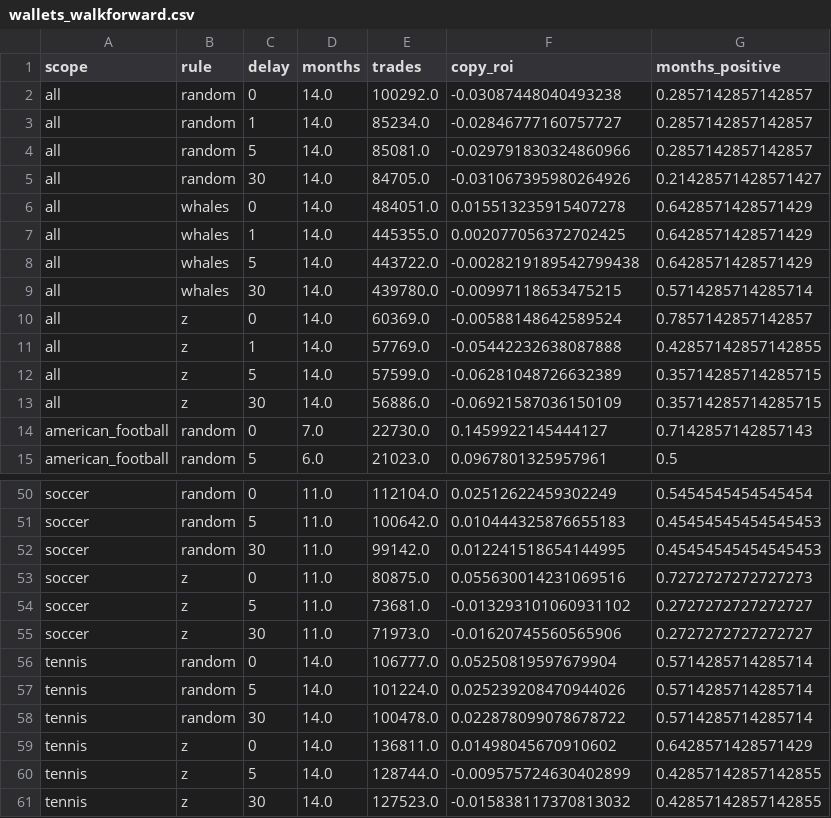
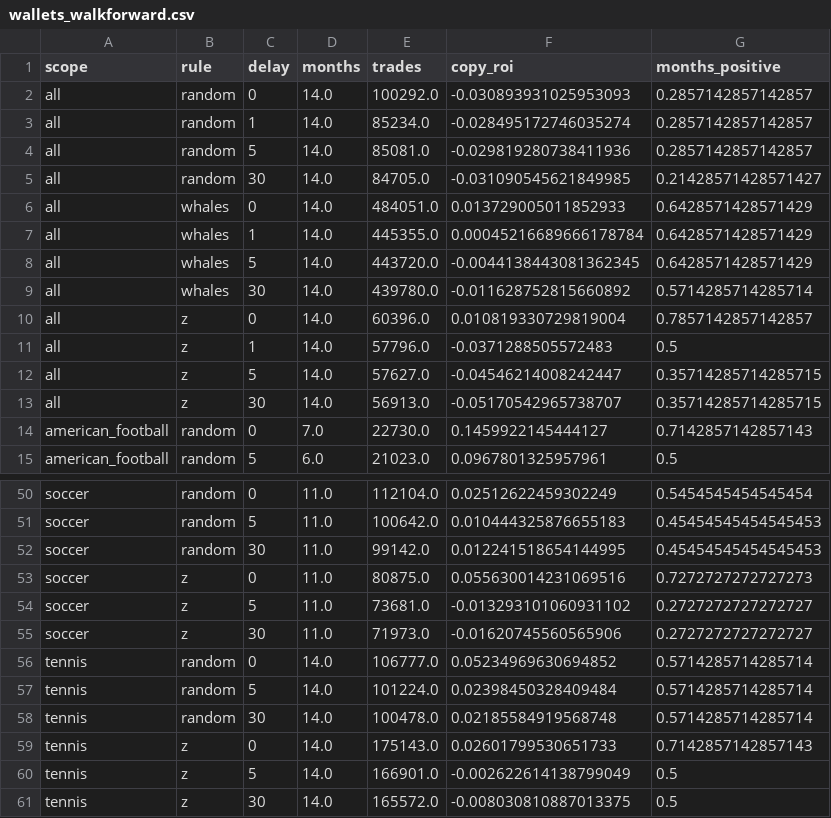
Before and after one commit to JeremyWhittaker/Polymarket_arbitrage, a CSV file: reports/wallets_walkforward.csv, drawn as a sheet; only a part is shown, gaps mark what is left out; the diff covers the shown part only.

```diff
--- a/reports/wallets_walkforward.csv
+++ b/reports/wallets_walkforward.csv
@@ -1,14 +1,14 @@
 scope,rule,delay,months,trades,copy_roi,months_positive
-all,random,0,14.0,100292.0,-0.03087448040493238,0.2857142857142857
-all,random,1,14.0,85234.0,-0.02846777160757727,0.2857142857142857
-all,random,5,14.0,85081.0,-0.029791830324860966,0.2857142857142857
-all,random,30,14.0,84705.0,-0.031067395980264926,0.21428571428571427
-all,whales,0,14.0,484051.0,0.015513235915407278,0.6428571428571429
-all,whales,1,14.0,445355.0,0.002077056372702425,0.6428571428571429
-all,whales,5,14.0,443722.0,-0.0028219189542799438,0.6428571428571429
-all,whales,30,14.0,439780.0,-0.00997118653475215,0.5714285714285714
-all,z,0,14.0,60369.0,-0.00588148642589524,0.7857142857142857
-all,z,1,14.0,57769.0,-0.05442232638087888,0.42857142857142855
-all,z,5,14.0,57599.0,-0.06281048726632389,0.35714285714285715
-all,z,30,14.0,56886.0,-0.06921587036150109,0.35714285714285715
+all,random,0,14.0,100292.0,-0.030893931025953093,0.2857142857142857
+all,random,1,14.0,85234.0,-0.028495172746035274,0.2857142857142857
+all,random,5,14.0,85081.0,-0.029819280738411936,0.2857142857142857
+all,random,30,14.0,84705.0,-0.031090545621849985,0.21428571428571427
+all,whales,0,14.0,484051.0,0.013729005011852933,0.6428571428571429
+all,whales,1,14.0,445355.0,0.00045216689666178784,0.6428571428571429
+all,whales,5,14.0,443720.0,-0.0044138443081362345,0.6428571428571429
+all,whales,30,14.0,439780.0,-0.011628752815660892,0.5714285714285714
+all,z,0,14.0,60396.0,0.010819330729819004,0.7857142857142857
+all,z,1,14.0,57796.0,-0.0371288505572483,0.5
+all,z,5,14.0,57627.0,-0.04546214008242447,0.35714285714285715
+all,z,30,14.0,56913.0,-0.05170542965738707,0.35714285714285715
 american_football,random,0,7.0,22730.0,0.1459922145444127,0.7142857142857143
@@ -55,7 +55,7 @@ soccer,z,5,11.0,73681.0,-0.013293101060931102,0.2727272727272727
 soccer,z,30,11.0,71973.0,-0.01620745560565906,0.2727272727272727
-tennis,random,0,14.0,106777.0,0.05250819597679904,0.5714285714285714
-tennis,random,5,14.0,101224.0,0.025239208470944026,0.5714285714285714
-tennis,random,30,14.0,100478.0,0.022878099078678722,0.5714285714285714
-tennis,z,0,14.0,136811.0,0.01498045670910602,0.6428571428571429
-tennis,z,5,14.0,128744.0,-0.009575724630402899,0.42857142857142855
-tennis,z,30,14.0,127523.0,-0.015838117370813032,0.42857142857142855
+tennis,random,0,14.0,106777.0,0.05234969630694852,0.5714285714285714
+tennis,random,5,14.0,101224.0,0.02398450328409484,0.5714285714285714
+tennis,random,30,14.0,100478.0,0.02185584919568748,0.5714285714285714
+tennis,z,0,14.0,175143.0,0.02601799530651733,0.7142857142857143
+tennis,z,5,14.0,166901.0,-0.002622614138799049,0.5
+tennis,z,30,14.0,165572.0,-0.008030810887013375,0.5
```
Also changed, not shown: 28 edited cells elsewhere in this file, reports/favorites_by_price.csv, reports/favorites_by_season.csv, 20 other files.
